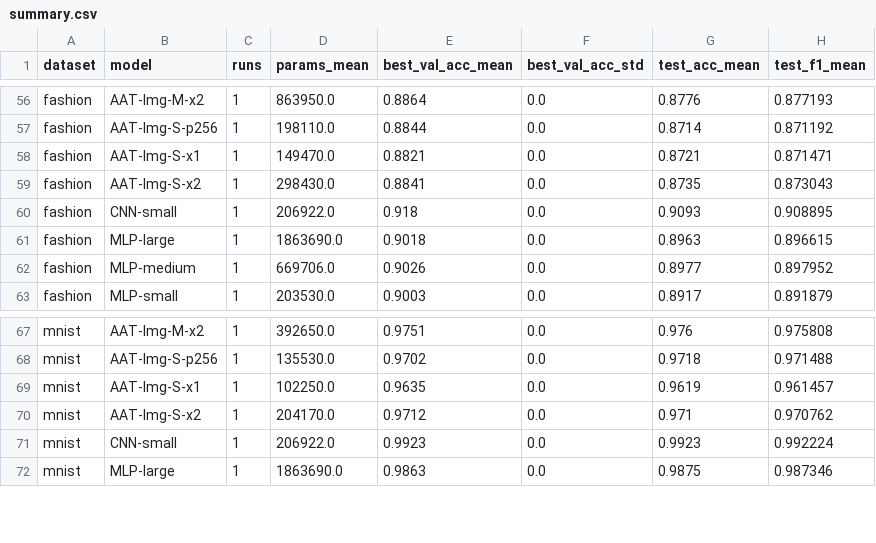
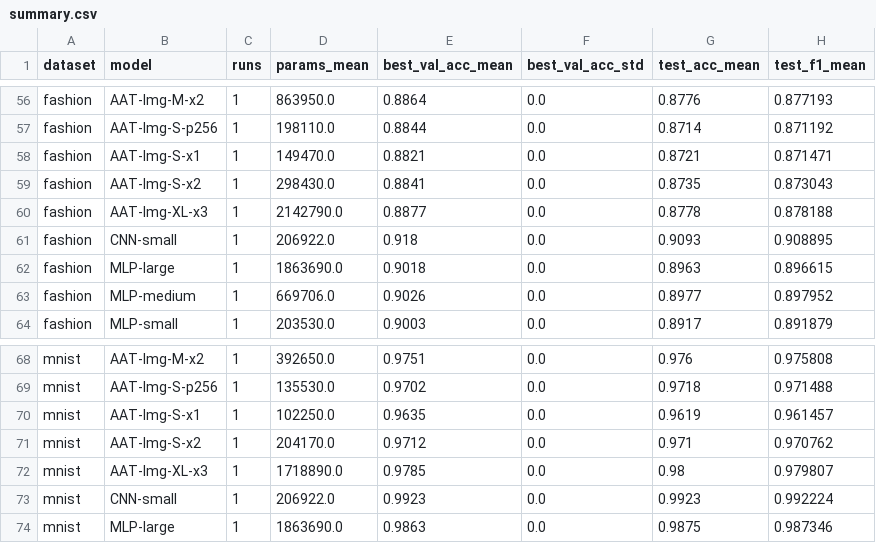
Before and after one commit to 1croyable/AAT, a CSV file: Experiments/benchmark_runs/summary.csv, drawn as a sheet; only a part is shown, gaps mark what is left out.

```diff
--- a/Experiments/benchmark_runs/summary.csv
+++ b/Experiments/benchmark_runs/summary.csv
@@ -59,2 +59,3 @@ fashion,AAT-Img-S-x1,1,149470.0,0.8821,0.0,0.8721,0.871471
 fashion,AAT-Img-S-x2,1,298430.0,0.8841,0.0,0.8735,0.873043
+fashion,AAT-Img-XL-x3,1,2142790.0,0.8877,0.0,0.8778,0.878188
 fashion,CNN-small,1,206922.0,0.918,0.0,0.9093,0.908895
@@ -70,2 +71,3 @@ mnist,AAT-Img-S-x1,1,102250.0,0.9635,0.0,0.9619,0.961457
 mnist,AAT-Img-S-x2,1,204170.0,0.9712,0.0,0.971,0.970762
+mnist,AAT-Img-XL-x3,1,1718890.0,0.9785,0.0,0.98,0.979807
 mnist,CNN-small,1,206922.0,0.9923,0.0,0.9923,0.992224
```
Also changed, not shown: Experiments/airline_runs/results.csv, Experiments/airline_runs/summary.csv, 1 other file.
